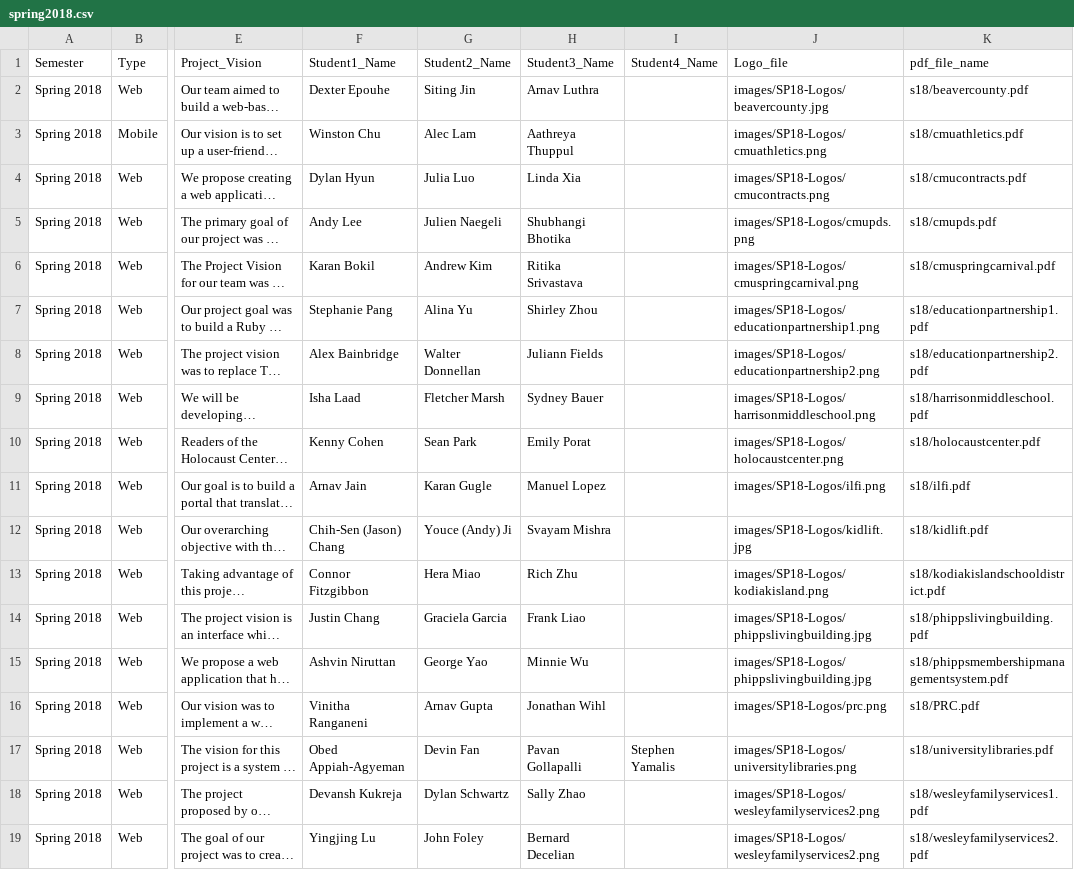
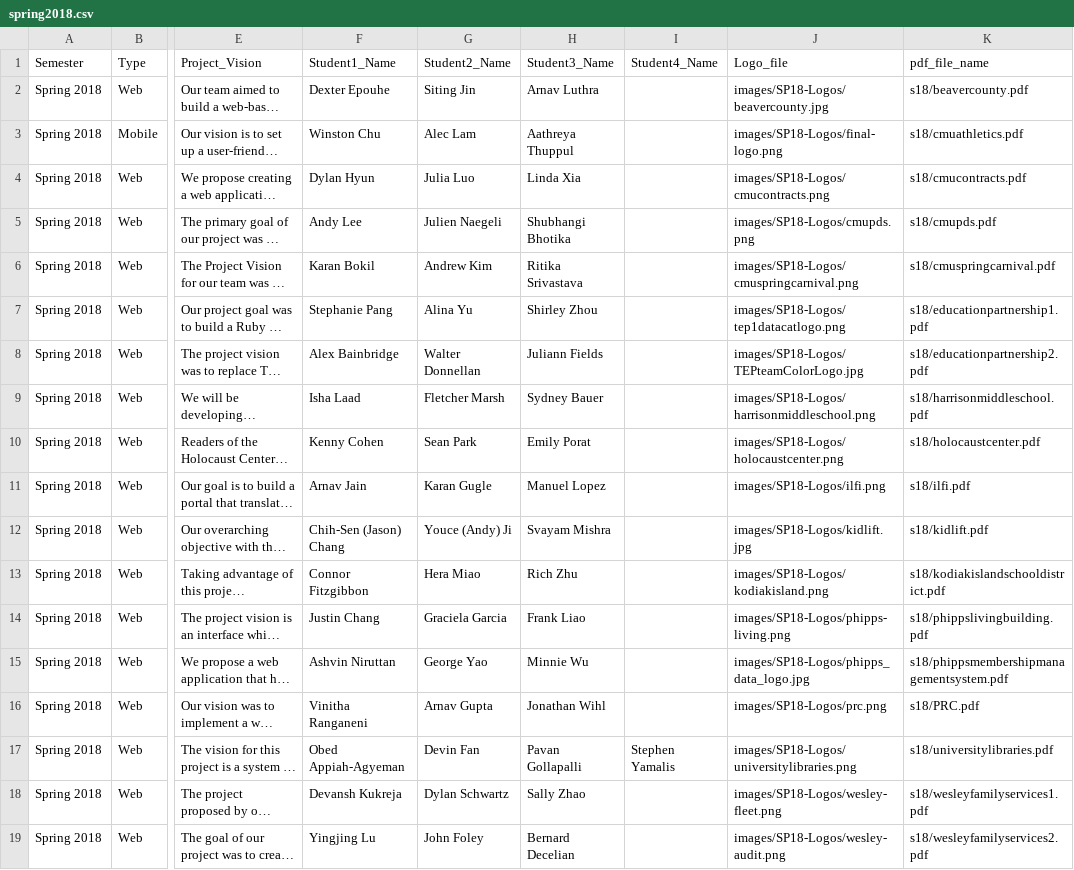
Before and after one commit to cmu-is-projects/373Site, a CSV file: Code/templating/spring2018.csv, drawn as a sheet; only a part is shown, gaps mark what is left out; long unchanged cells end in …; the diff names each change by its address in the sheet, - before the commit and + after, or states it on an @@ line.

```diff
--- a/Code/templating/spring2018.csv
+++ b/Code/templating/spring2018.csv
-J3 (Logo_file): images/SP18-Logos/cmuathletics.png
+J3 (Logo_file): images/SP18-Logos/final-logo.png
-J7 (Logo_file): images/SP18-Logos/educationpartnership1.png
+J7 (Logo_file): images/SP18-Logos/tep1datacatlogo.png
-J8 (Logo_file): images/SP18-Logos/educationpartnership2.png
+J8 (Logo_file): images/SP18-Logos/TEPteamColorLogo.jpg
-J14 (Logo_file): images/SP18-Logos/phippslivingbuilding.jpg
+J14 (Logo_file): images/SP18-Logos/phipps-living.png
-J15 (Logo_file): images/SP18-Logos/phippslivingbuilding.jpg
+J15 (Logo_file): images/SP18-Logos/phipps_data_logo.jpg
-J18 (Logo_file): images/SP18-Logos/wesleyfamilyservices2.png
+J18 (Logo_file): images/SP18-Logos/wesley-fleet.png
-J19 (Logo_file): images/SP18-Logos/wesleyfamilyservices2.png
+J19 (Logo_file): images/SP18-Logos/wesley-audit.png
```
Also changed, not shown: Code/templating/MobileProjects.csv, 10 other files.
